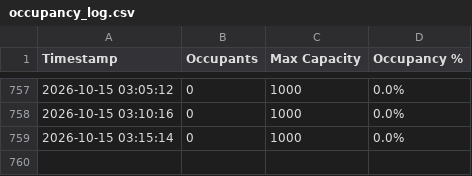
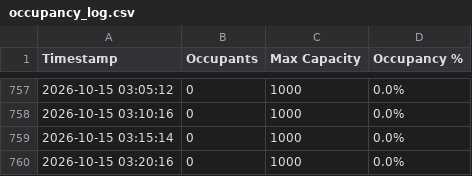
Before and after one commit to MidnightFog/safespace-logger, a CSV file: occupancy_log.csv, drawn as a sheet; only a part is shown, gaps mark what is left out.

```diff
--- a/occupancy_log.csv
+++ b/occupancy_log.csv
@@ -759 +759,2 @@ Timestamp,Occupants,Max Capacity,Occupancy %
 2026-10-15 03:15:14,0,1000,0.0%
+2026-10-15 03:20:16,0,1000,0.0%
```
